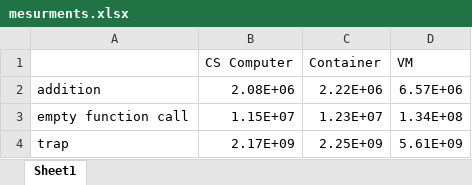
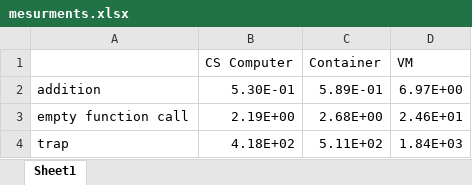
Before and after one commit to Danarab4/OS---Ex1, an Excel workbook: mesurments.xlsx, sheet Sheet1, drawn as a sheet; values as stored, in another font and other column widths than the file's, no borders; charts and pictures not drawn; the diff names each change by its address in the sheet, - before the commit and + after, or states it on an @@ line.

```diff
--- a/mesurments.xlsx (sheet Sheet1)
+++ b/mesurments.xlsx (sheet Sheet1)
-B2 (CS Computer): 2.08E+06
+B2 (CS Computer): 5.30E-01
-C2 (Container): 2.22E+06
+C2 (Container): 5.89E-01
-D2 (VM): 6.57E+06
+D2 (VM): 6.97E+00
-B3 (CS Computer): 1.15E+07
+B3 (CS Computer): 2.19E+00
-C3 (Container): 1.23E+07
+C3 (Container): 2.68E+00
-D3 (VM): 1.34E+08
+D3 (VM): 2.46E+01
-B4 (CS Computer): 2.17E+09
+B4 (CS Computer): 4.18E+02
-C4 (Container): 2.25E+09
+C4 (Container): 5.11E+02
-D4 (VM): 5.61E+09
+D4 (VM): 1.84E+03
```
Also changed, not shown: charts or pictures, 1 other file.
